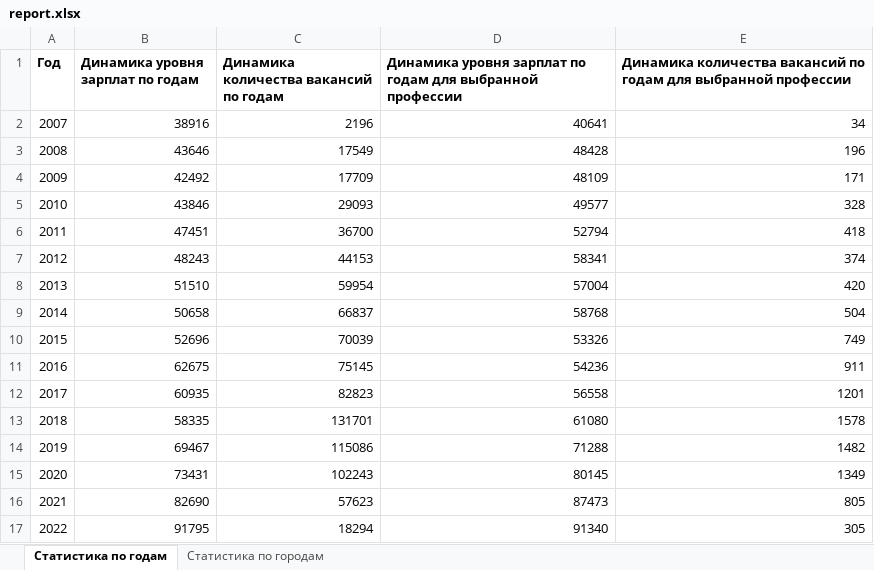
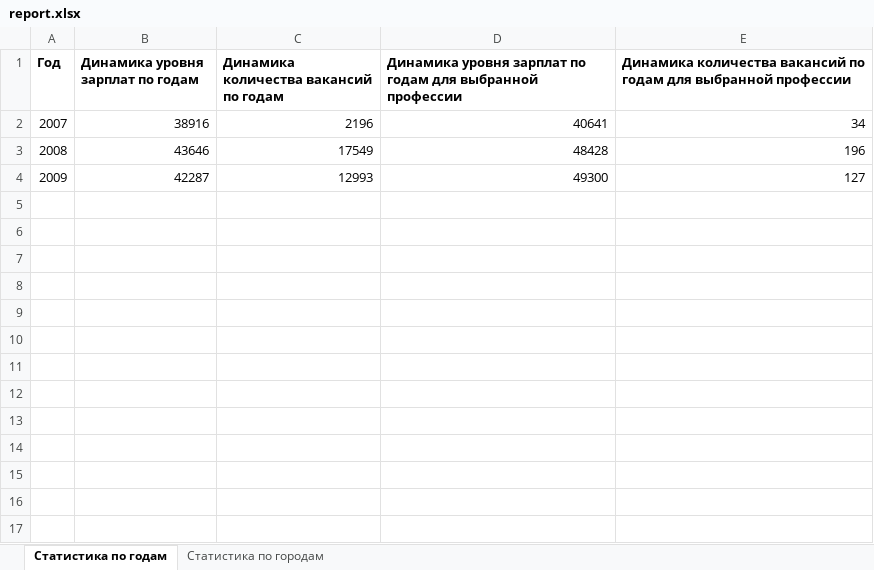
Before and after one commit to Roaoch/Ebuchiy-Contest, an Excel workbook: report.xlsx, sheet Статистика по годам, drawn as a sheet; values as stored, in another font and other column widths than the file's, no borders; the diff names each change by its address in the sheet, - before the commit and + after, or states it on an @@ line.

```diff
--- a/report.xlsx (sheet Статистика по годам)
+++ b/report.xlsx (sheet Статистика по годам)
-B4 (Динамика уровня зарплат по годам): 42492
+B4 (Динамика уровня зарплат по годам): 42287
-C4: 17709
+C4: 12993
-D4: 48109
+D4: 49300
-E4: 171
+E4: 127
-row 5: 2010 | 43846 | 29093 | 49577 | 328
-row 6: 2011 | 47451 | 36700 | 52794 | 418
-row 7: 2012 | 48243 | 44153 | 58341 | 374
-row 8: 2013 | 51510 | 59954 | 57004 | 420
-row 9: 2014 | 50658 | 66837 | 58768 | 504
-row 10: 2015 | 52696 | 70039 | 53326 | 749
-row 11: 2016 | 62675 | 75145 | 54236 | 911
-row 12: 2017 | 60935 | 82823 | 56558 | 1201
-row 13: 2018 | 58335 | 131701 | 61080 | 1578
-row 14: 2019 | 69467 | 115086 | 71288 | 1482
-row 15: 2020 | 73431 | 102243 | 80145 | 1349
-row 16: 2021 | 82690 | 57623 | 87473 | 805
-row 17: 2022 | 91795 | 18294 | 91340 | 305
```
Also changed, not shown: sheet Статистика по городам, 8 other files.
